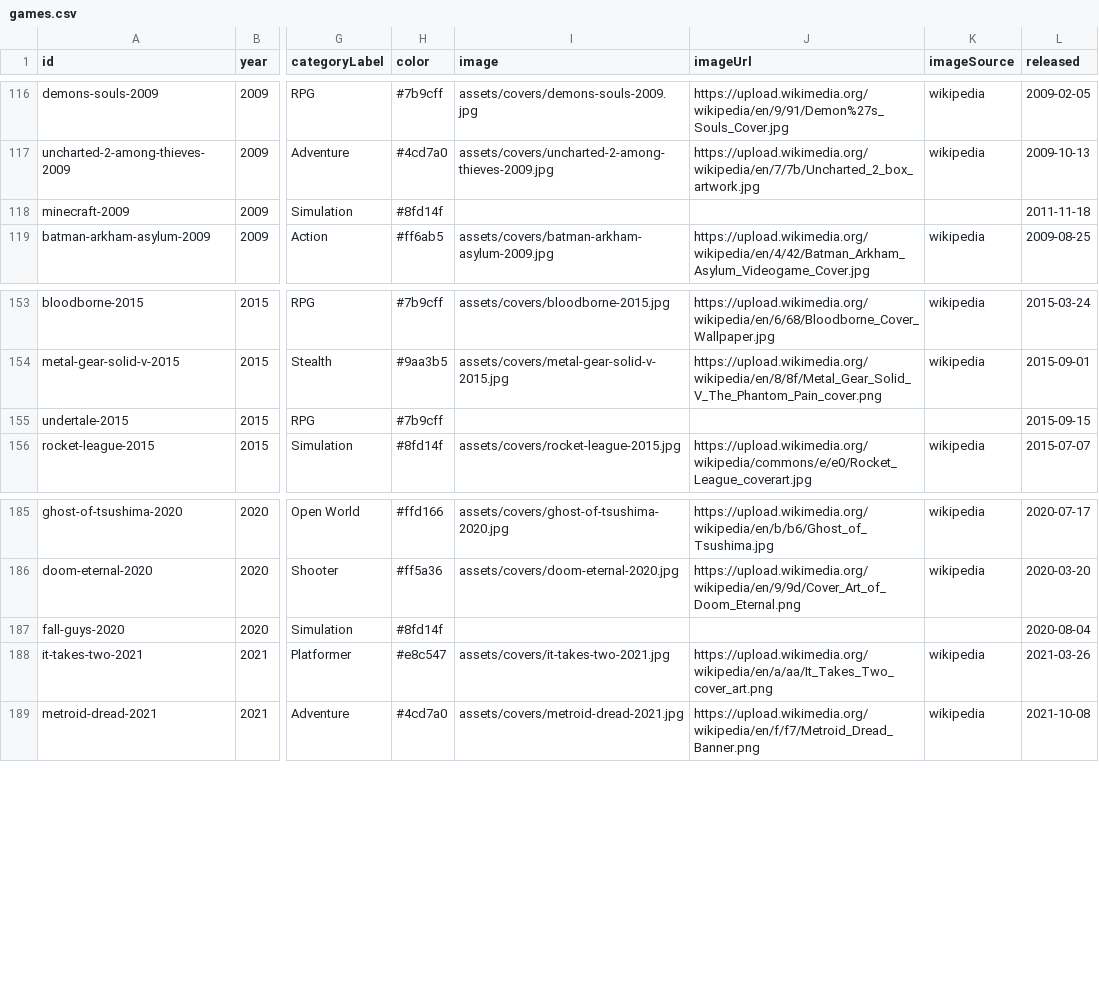
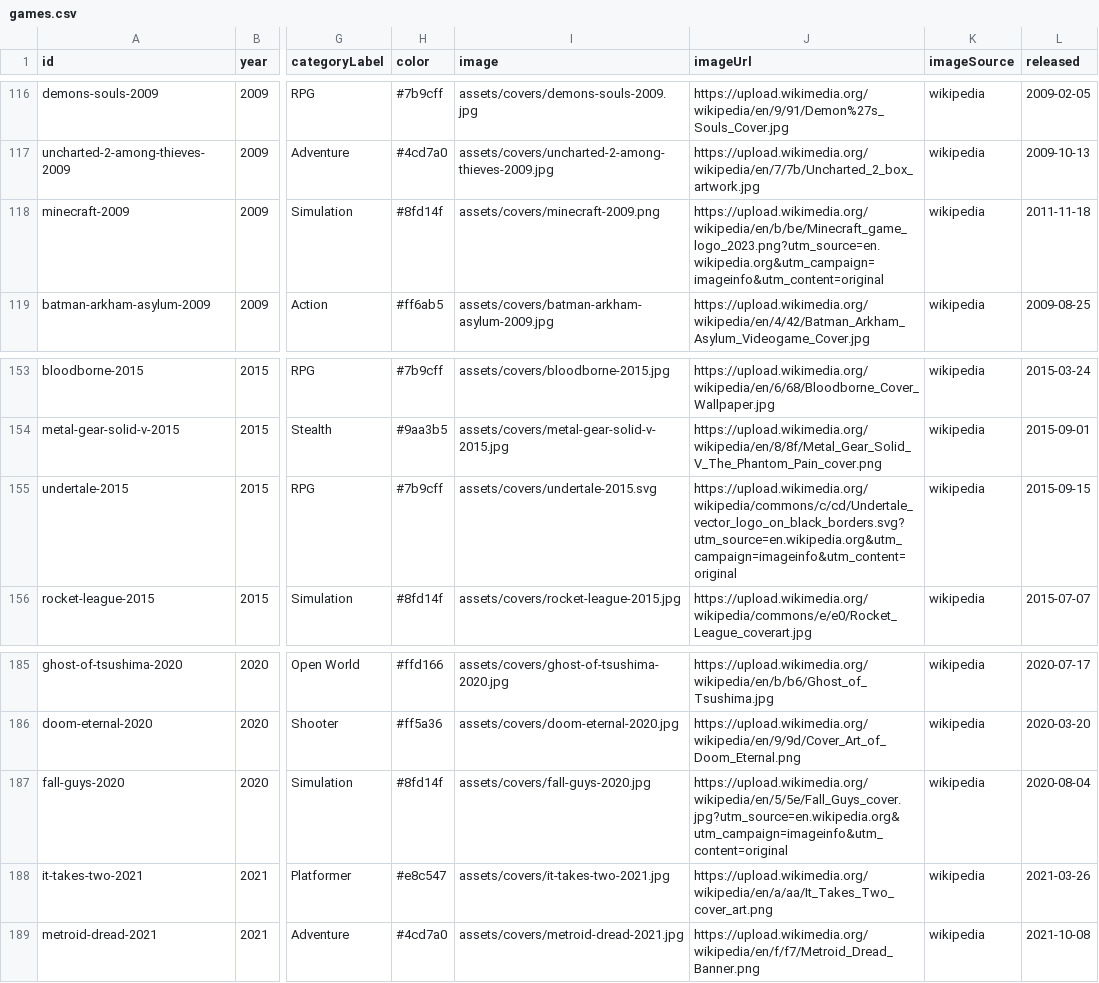
Before and after one commit to shresthadeepesh/game-explorer, a CSV file: data/games.csv, drawn as a sheet; only a part is shown, gaps mark what is left out; the diff names each change by its address in the sheet, - before the commit and + after, or states it on an @@ line.

Commit message:
feat(covers): find art for the games with no lead image
Minecraft, Undertale and Fall Guys fell through to procedural posters because
the pageimages API returns nothing for their articles. Their cover or logo is
on the page regardless, so a fallback lists the article's files, throws out
Wikipedia's own furniture, prefers a name that looks like box art over one that
looks like a logo, and resolves the winner through imageinfo.

Every game in the dataset now has real art.

```diff
--- a/data/games.csv
+++ b/data/games.csv
-I118 (image): (empty)
+I118 (image): assets/covers/minecraft-2009.png
-J118 (imageUrl): (empty)
+J118 (imageUrl): https://upload.wikimedia.org/wikipedia/en/b/be/Minecraft_game_logo_2023.png?utm_source=en.wikipedia.org&utm_campaign=imageinfo&utm_content=original
-K118 (imageSource): (empty)
+K118 (imageSource): wikipedia
-I155 (image): (empty)
+I155 (image): assets/covers/undertale-2015.svg
-J155 (imageUrl): (empty)
+J155 (imageUrl): https://upload.wikimedia.org/wikipedia/commons/c/cd/Undertale_vector_logo_on_black_borders.svg?utm_source=en.wikipedia.org&utm_campaign=imageinfo&utm_content=original
-K155 (imageSource): (empty)
+K155 (imageSource): wikipedia
-I187 (image): (empty)
+I187 (image): assets/covers/fall-guys-2020.jpg
-J187 (imageUrl): (empty)
+J187 (imageUrl): https://upload.wikimedia.org/wikipedia/en/5/5e/Fall_Guys_cover.jpg?utm_source=en.wikipedia.org&utm_campaign=imageinfo&utm_content=original
-K187 (imageSource): (empty)
+K187 (imageSource): wikipedia
```
Also changed, not shown: 4 other files.
